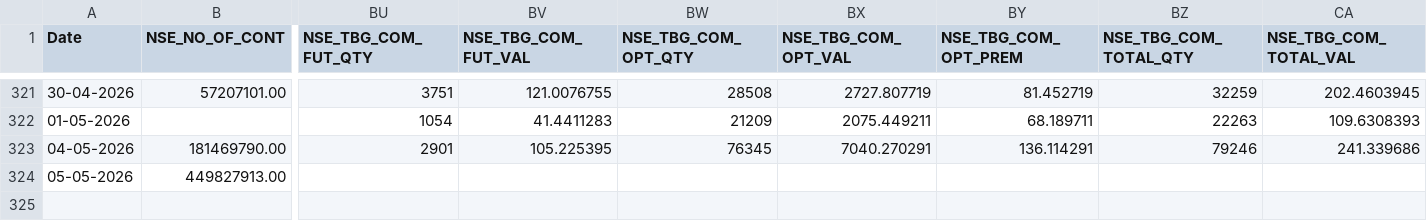
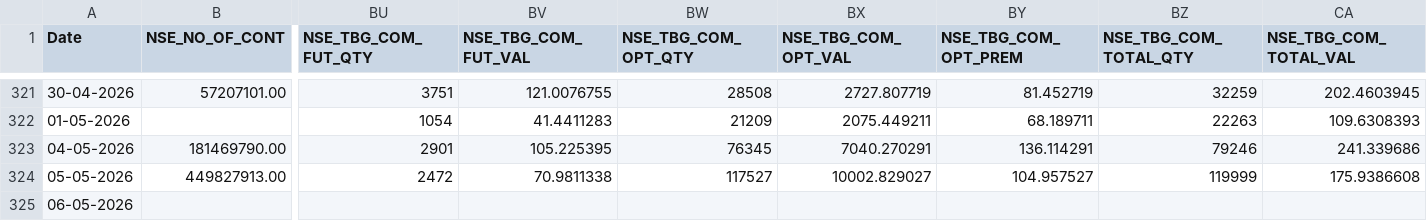
Before and after one commit to Rachitjainca/NSE-Industry-Feb-26, a CSV file: Data 1/nse_fo_aggregated_data.csv, drawn as a sheet; only a part is shown, gaps mark what is left out; rows hold the shown columns only; the diff names each change by its address in the sheet, - before the commit and + after, or states it on an @@ line.

```diff
--- a/Data 1/nse_fo_aggregated_data.csv
+++ b/Data 1/nse_fo_aggregated_data.csv
-BU324 (NSE_TBG_COM_FUT_QTY): (empty)
+BU324 (NSE_TBG_COM_FUT_QTY): 2472
-BV324 (NSE_TBG_COM_FUT_VAL): (empty)
+BV324 (NSE_TBG_COM_FUT_VAL): 70.9811338
-BW324 (NSE_TBG_COM_OPT_QTY): (empty)
+BW324 (NSE_TBG_COM_OPT_QTY): 117527
-BX324 (NSE_TBG_COM_OPT_VAL): (empty)
+BX324 (NSE_TBG_COM_OPT_VAL): 10002.829027
-BY324 (NSE_TBG_COM_OPT_PREM): (empty)
+BY324 (NSE_TBG_COM_OPT_PREM): 104.957527
-BZ324 (NSE_TBG_COM_TOTAL_QTY): (empty)
+BZ324 (NSE_TBG_COM_TOTAL_QTY): 119999
-CA324 (NSE_TBG_COM_TOTAL_VAL): (empty)
+CA324 (NSE_TBG_COM_TOTAL_VAL): 175.9386608
+row 325: 06-05-2026
```
Also changed, not shown: 6 other files.
